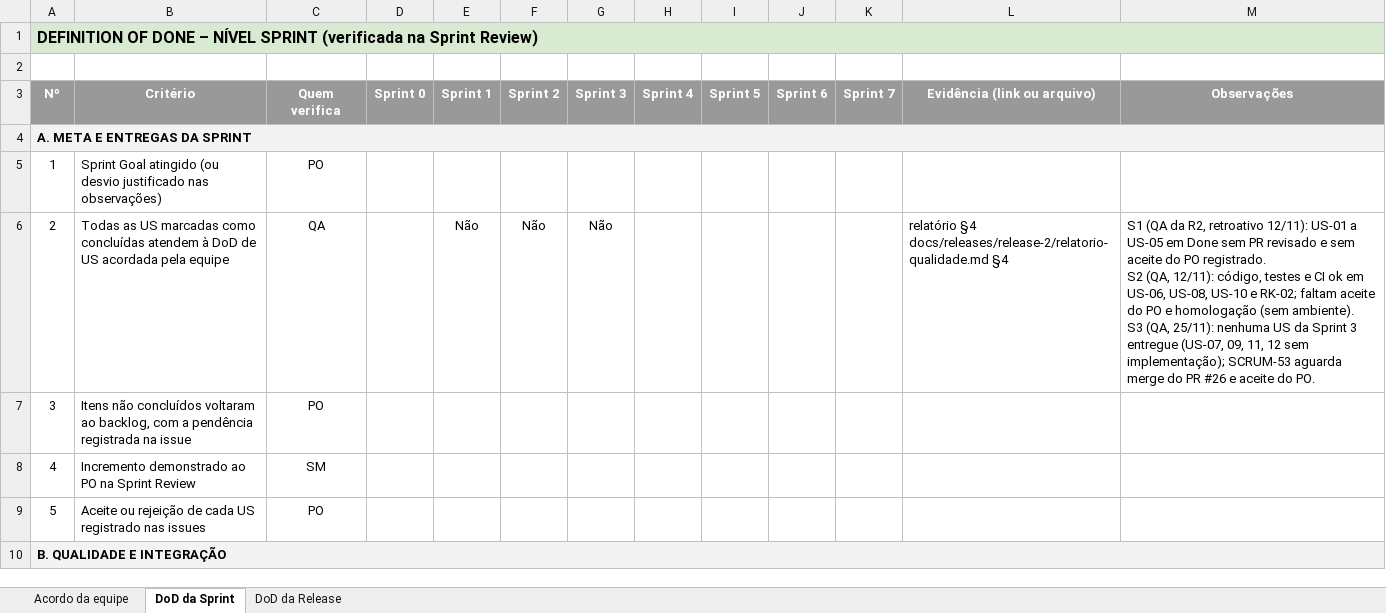
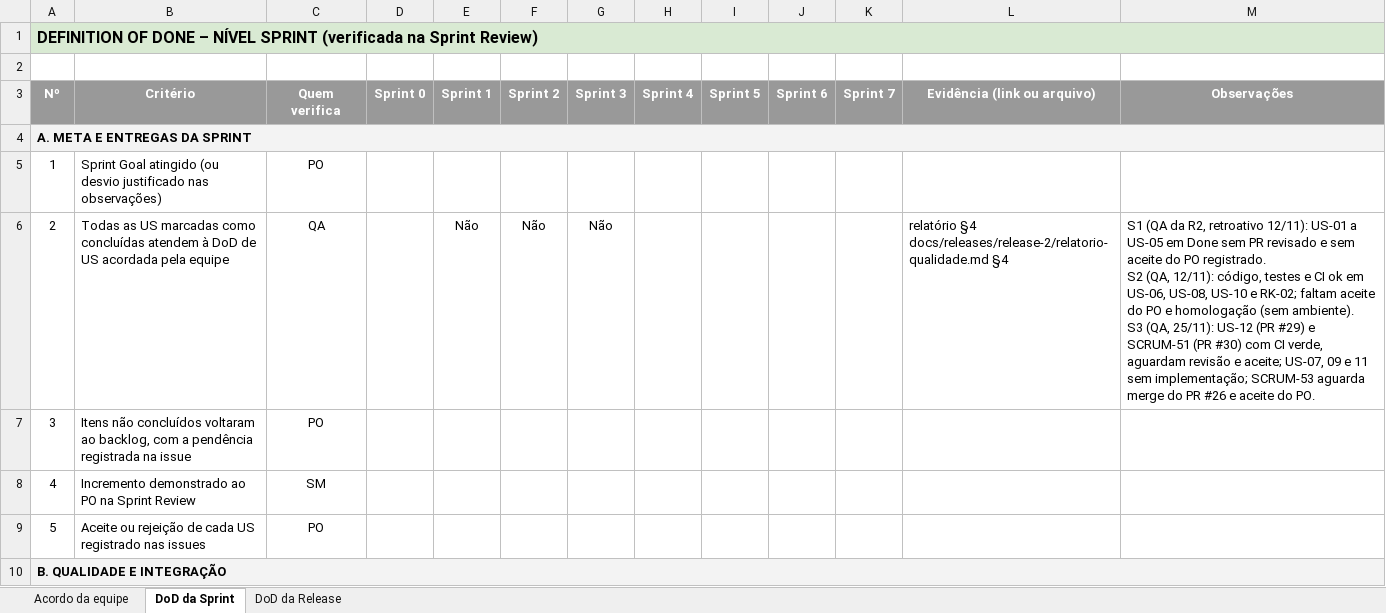
Before and after one commit to Rafaelszc/HortiReg, an Excel workbook: docs/planos/Definition_of_Done_HortiReg_v1.1.xlsx, sheet DoD da Sprint, drawn as a sheet; only a part is shown; values as stored, in another font and other column widths than the file's, no borders; conditional formats not drawn; the diff names each change by its address in the sheet, - before the commit and + after, or states it on an @@ line.

```diff
--- a/docs/planos/Definition_of_Done_HortiReg_v1.1.xlsx (sheet DoD da Sprint)
+++ b/docs/planos/Definition_of_Done_HortiReg_v1.1.xlsx (sheet DoD da Sprint)
-M6 (Observações): …(QA, 25/11): nenhuma US da Sprint 3 entregue (US-07, 09, 11, 12 sem implementação); SCRUM-53 aguarda…
+M6 (Observações): …(QA, 25/11): US-12 (PR #29) e SCRUM-51 (PR #30) com CI verde, aguardam revisão e aceite; US-07, 09 e 11 sem implementação; SCRUM-53 aguarda…
```
Also changed, not shown: sheet DoD da Release, docs/planos/Plano_de_Qualidade_HortiReg_v1.1.xlsx, 4 other files.
